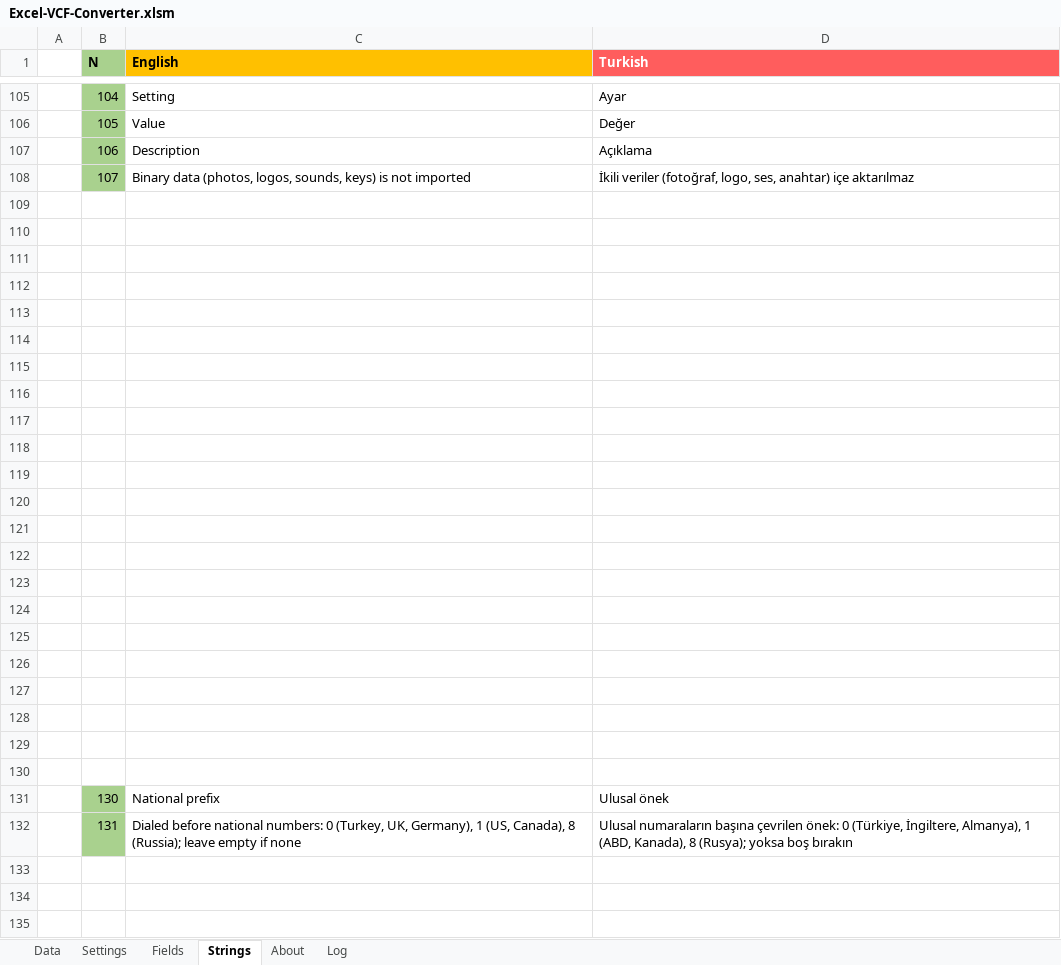
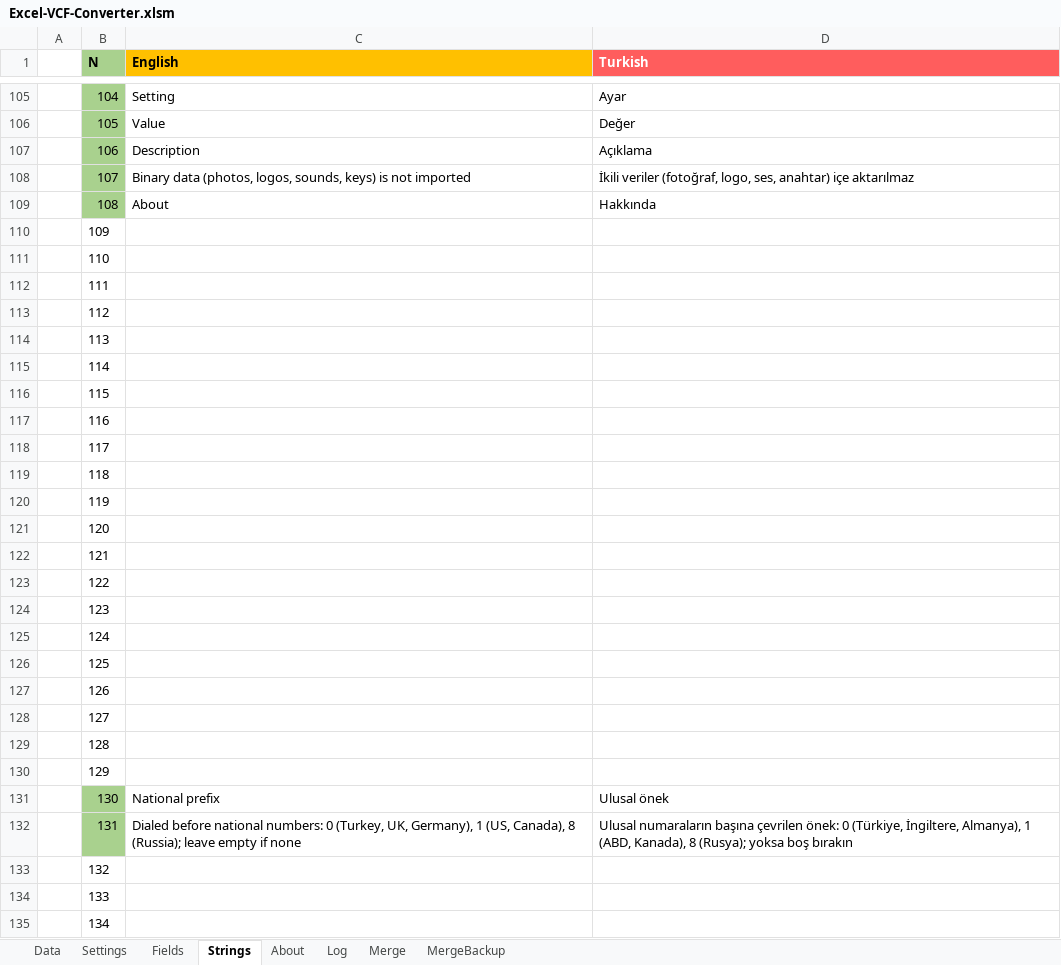
Before and after one commit to mesutakcan/Excel-VCF-Converter, an Excel workbook: Excel-VCF-Converter.xlsm, sheet Strings, drawn as a sheet; only a part is shown, gaps mark what is left out; values as stored, in another font and other column widths than the file's, no borders; the diff covers the shown part only; the diff names each change by its address in the sheet, - before the commit and + after, or states it on an @@ line.

```diff
--- a/Excel-VCF-Converter.xlsm (sheet Strings)
+++ b/Excel-VCF-Converter.xlsm (sheet Strings)
+sheet tab: Merge
+sheet tab: MergeBackup
-row 109: (empty)
+row 109:  | 108 | About | Hakkında
-B109 fill: none
+B109 fill: #A9D18E
-B110 (N): (empty)
+B110 (N): 109
-B111 (N): (empty)
+B111 (N): 110
-B112 (N): (empty)
+B112 (N): 111
-B113 (N): (empty)
+B113 (N): 112
-B114 (N): (empty)
+B114 (N): 113
-B115 (N): (empty)
+B115 (N): 114
-B116 (N): (empty)
+B116 (N): 115
-B117 (N): (empty)
+B117 (N): 116
-B118 (N): (empty)
+B118 (N): 117
-B119 (N): (empty)
+B119 (N): 118
-B120 (N): (empty)
+B120 (N): 119
-B121 (N): (empty)
+B121 (N): 120
-B122 (N): (empty)
+B122 (N): 121
-B123 (N): (empty)
+B123 (N): 122
-B124 (N): (empty)
+B124 (N): 123
-B125 (N): (empty)
+B125 (N): 124
-B126 (N): (empty)
+B126 (N): 125
-B127 (N): (empty)
+B127 (N): 126
-B128 (N): (empty)
+B128 (N): 127
-B129 (N): (empty)
+B129 (N): 128
-B130 (N): (empty)
+B130 (N): 129
-B133 (N): (empty)
+B133 (N): 132
-B134 (N): (empty)
+B134 (N): 133
-B135 (N): (empty)
+B135 (N): 134
```
Also changed, not shown: 51 added rows and 3 edited cells elsewhere in this sheet, sheet Fields, sheet Settings, sheet Data, sheet About, hidden cells, charts or pictures, 10 other files.
